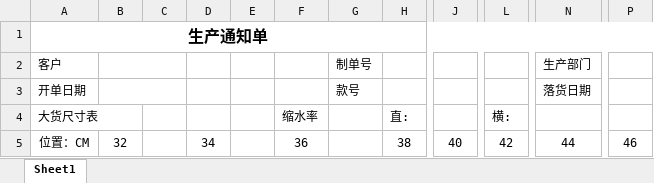
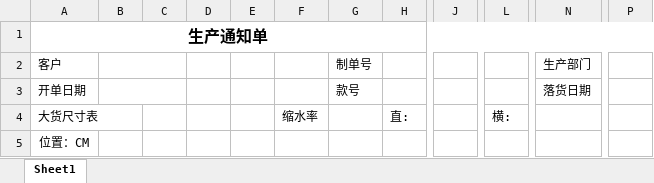
Before and after one commit to cntam/highablePrint, an Excel workbook: template/productp4.xlsx, sheet Sheet1, drawn as a sheet; only a part is shown, gaps mark what is left out; values as stored, in another font and other column widths than the file's, no borders; charts and pictures not drawn; the diff names each change by its address in the sheet, - before the commit and + after, or states it on an @@ line.

Commit message:
20180711 productp4

```diff
--- a/template/productp4.xlsx (sheet Sheet1)
+++ b/template/productp4.xlsx (sheet Sheet1)
-B5: 32
+B5: (empty)
-D5: 34
+D5: (empty)
-F5: 36
+F5: (empty)
-H5: 38
+H5: (empty)
-J5: 40
+J5: (empty)
-L5: 42
+L5: (empty)
-N5: 44
+N5: (empty)
-P5: 46
+P5: (empty)
```
Also changed, not shown: 4 other files.
